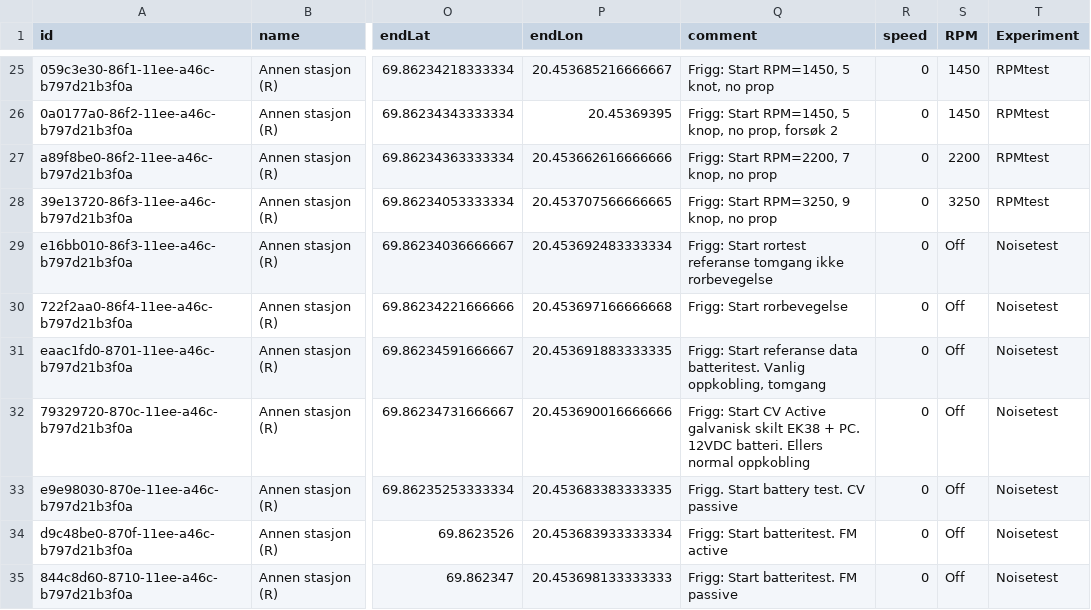
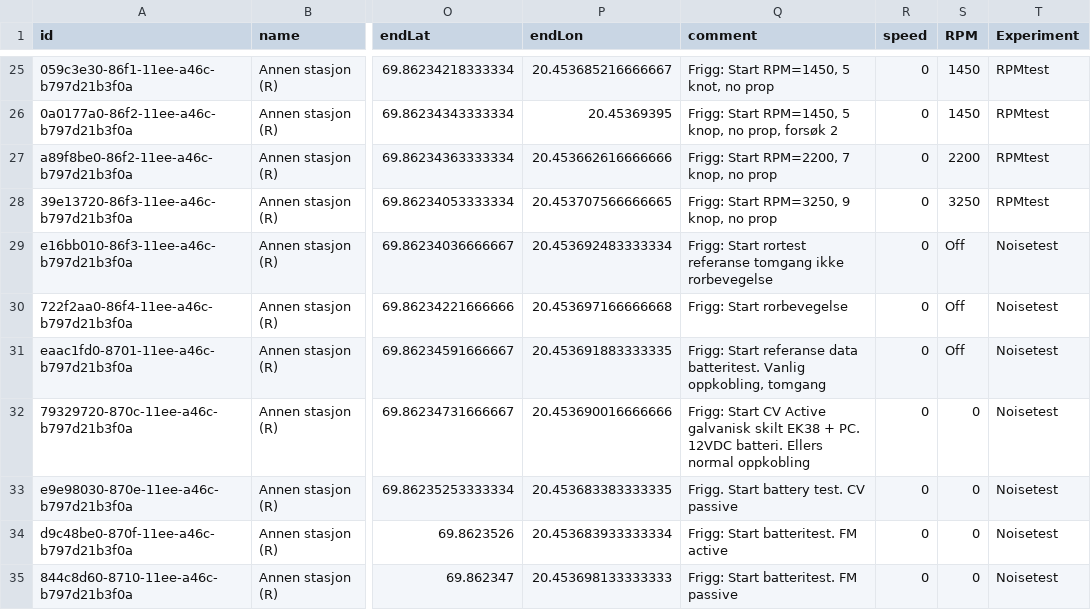
Before and after one commit to CRIMAC-WP4-Machine-learning/CRIMAC-USV-noiseestimation, a CSV file: experimenttiming.csv, drawn as a sheet; only a part is shown, gaps mark what is left out; the diff names each change by its address in the sheet, - before the commit and + after, or states it on an @@ line.

Commit message:
REplaced off with 0 in RPM'

```diff
--- a/experimenttiming.csv
+++ b/experimenttiming.csv
-S32:S35 (RPM): Off
+S32:S35 (RPM): 0
```
